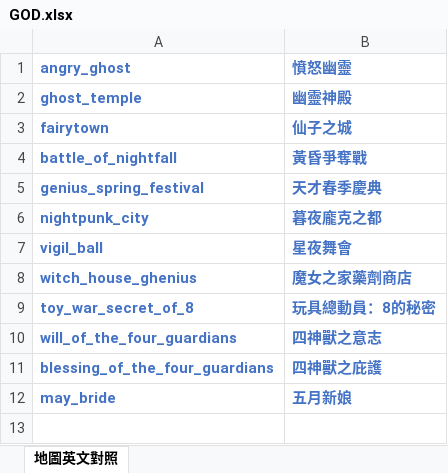
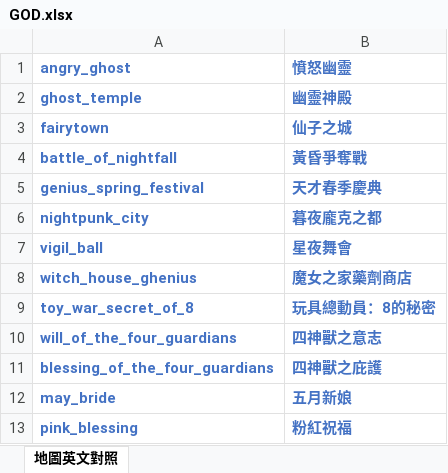
Before and after one commit to yokito0305/auto_adgod, an Excel workbook: GOD.xlsx, sheet 地圖英文對照, drawn as a sheet; values as stored, in another font and other column widths than the file's, no borders; the diff names each change by its address in the sheet, - before the commit and + after, or states it on an @@ line.

```diff
--- a/GOD.xlsx (sheet 地圖英文對照)
+++ b/GOD.xlsx (sheet 地圖英文對照)
+row 13: pink_blessing | 粉紅祝福
```
Also changed, not shown: 2 other files.
